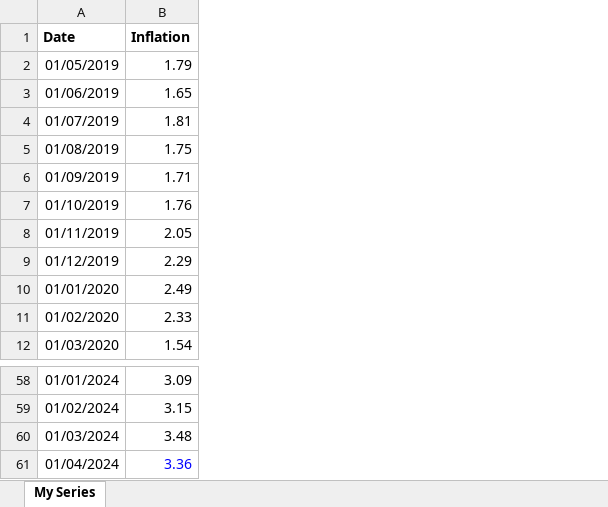
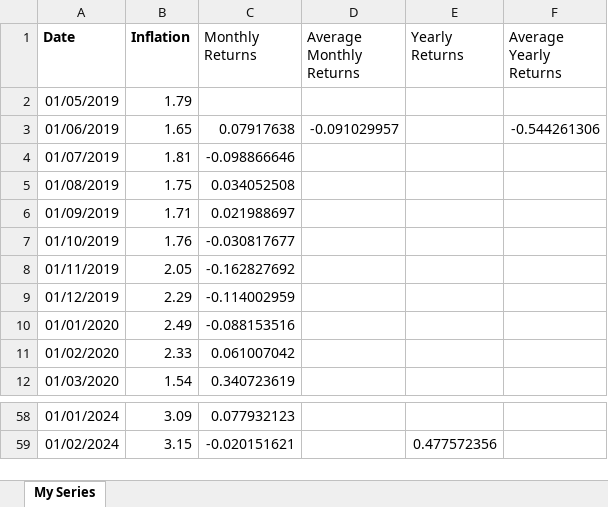
Before and after one commit to yonglau1999/ME46060-Project, an Excel workbook: CPI_5Y_Inflation.xlsx, sheet My Series, drawn as a sheet; only a part is shown, gaps mark what is left out; values as stored, in another font and other column widths than the file's, no borders; removed rows and columns are numbered as before the commit, all else as after; the diff names each change by its address in the sheet, - before the commit and + after, or states it on an @@ line.

```diff
--- a/CPI_5Y_Inflation.xlsx (sheet My Series)
+++ b/CPI_5Y_Inflation.xlsx (sheet My Series)
+column C (Monthly Returns), rows 3-12: 0.07917638 | -0.098866646 | 0.034052508 | 0.021988697 | -0.030817677 | -0.162827692 | -0.114002959 | -0.088153516 | 0.061007042 | 0.340723619; rows 58-59: 0.077932123 | -0.020151621
+column D (Average Monthly Returns), row 3: -0.091029957
+column E (Yearly Returns), row 59: 0.477572356
+column F (Average Yearly Returns), row 3: -0.544261306
-row 60: 01/03/2024 | 3.48
-row 61: 01/04/2024 | 3.36
```
Also changed, not shown: House_Index_5Y.xlsx, 2 other files.
